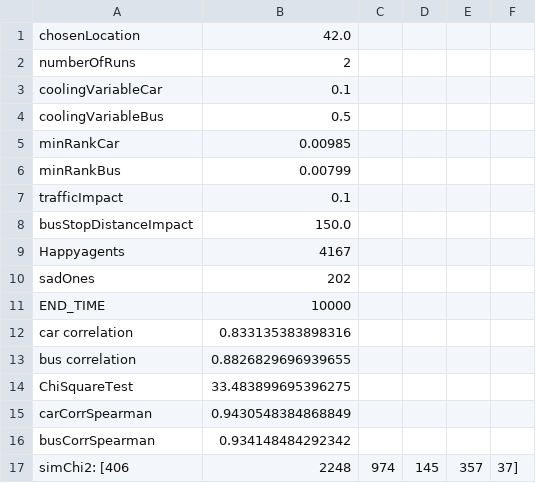
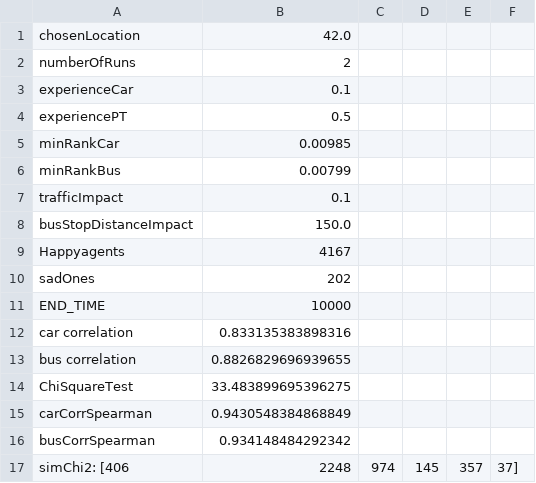
Before and after one commit to LukaszKowalski2013/location_analysis_ABM, a CSV file: repastcity_bankers/data/gis_data/myTM/results/42/results2.csv, drawn as a sheet.

```diff
--- a/repastcity_bankers/data/gis_data/myTM/results/42/results2.csv
+++ b/repastcity_bankers/data/gis_data/myTM/results/42/results2.csv
@@ -2,4 +2,4 @@
  numberOfRuns, 2
- coolingVariableCar, 0.1
- coolingVariableBus, 0.5
+ experienceCar, 0.1
+ experiencePT, 0.5
  minRankCar, 0.00985
```
Also changed, not shown: repastcity_bankers/data/gis_data/myTM/results/42/SWIM_AUTO1.csv, repastcity_bankers/data/gis_data/myTM/results/42/SWIM_crowdInClubs1.csv, 36 other files.
